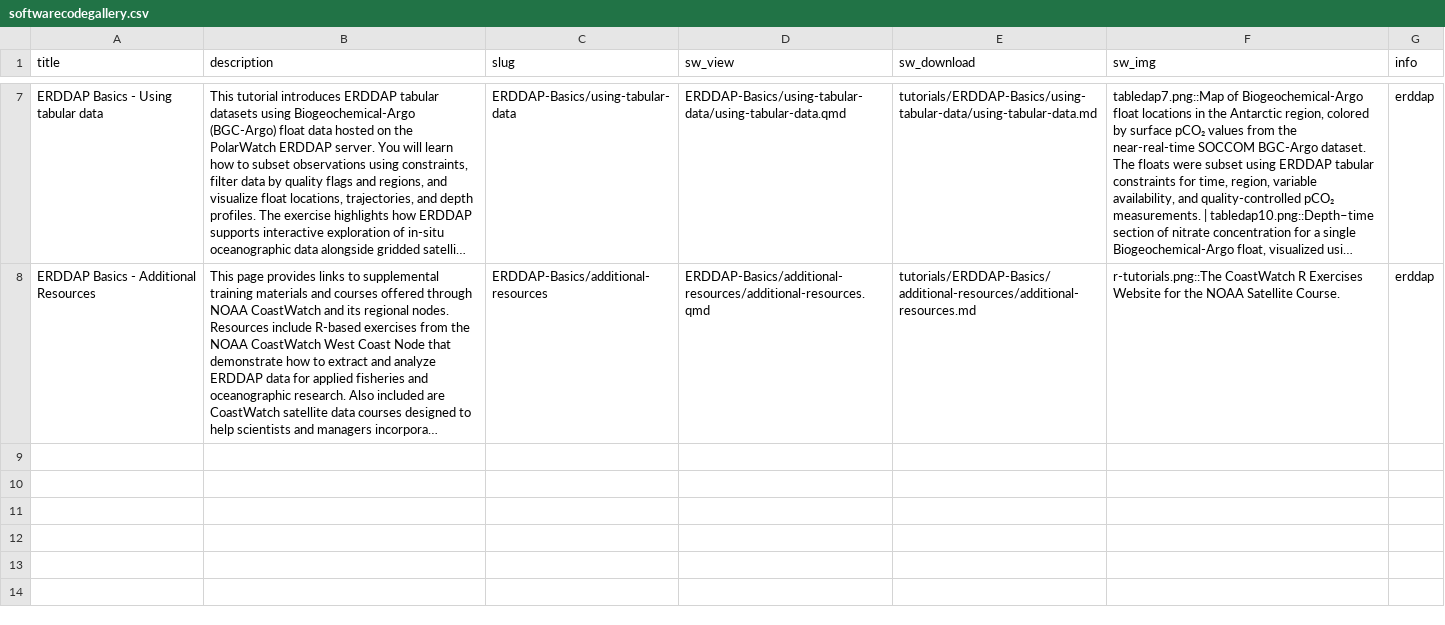
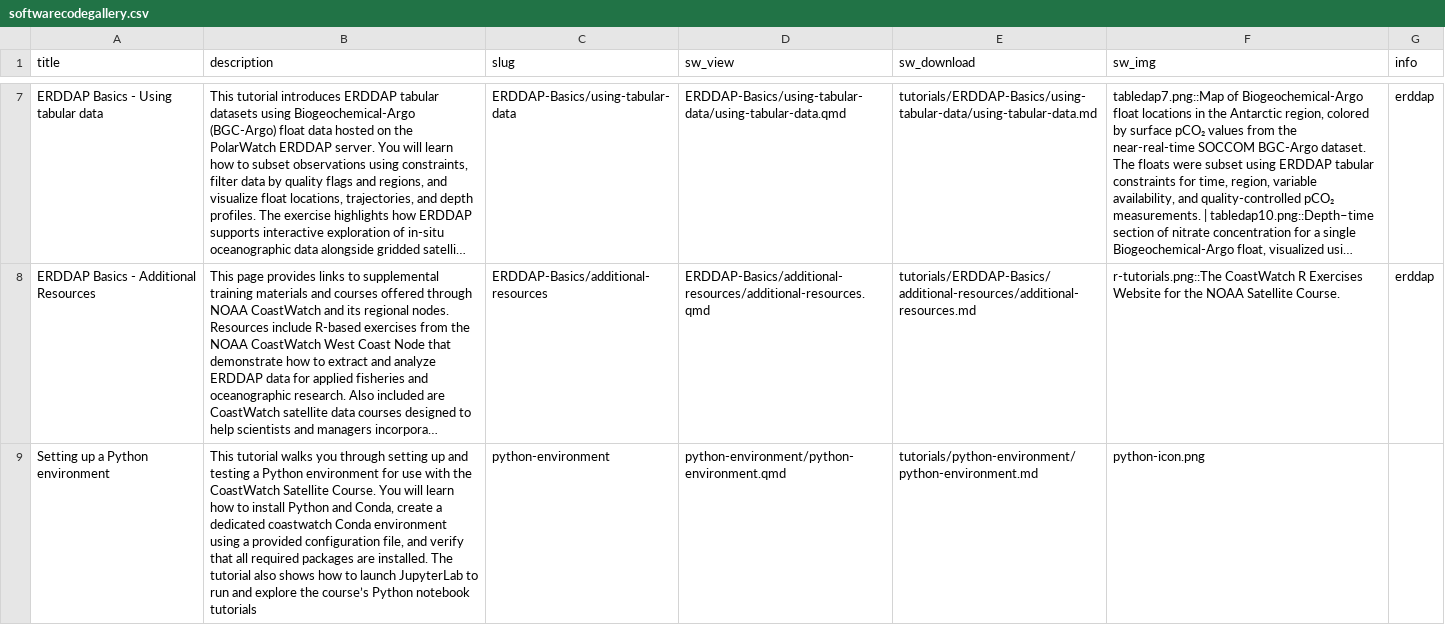
Before and after one commit to coastwatch-training/coastwatch-training.github.io, a CSV file: tutorials/softwarecodegallery.csv, drawn as a sheet; only a part is shown, gaps mark what is left out; long unchanged cells end in …; the diff names each change by its address in the sheet, - before the commit and + after, or states it on an @@ line.

Commit message:
Add python tut

```diff
--- a/tutorials/softwarecodegallery.csv
+++ b/tutorials/softwarecodegallery.csv
+row 9: Setting up a Python environment | This tutorial walks you through setting up and testing a Python environment for use with the CoastWatch Satellite Course. You will learn how to install Python and Conda, create a dedicated coastwatch Conda environment using a provided configuration file, and verify that all required packages are installed. The tutorial also shows how to launch JupyterLab to run and explore the course’s Python notebook tutorials | python-environment | python-environment/python-environment.qmd | tutorials/python-environment/python-environment.md | python-icon.png
```
Also changed, not shown: 13 other files.
